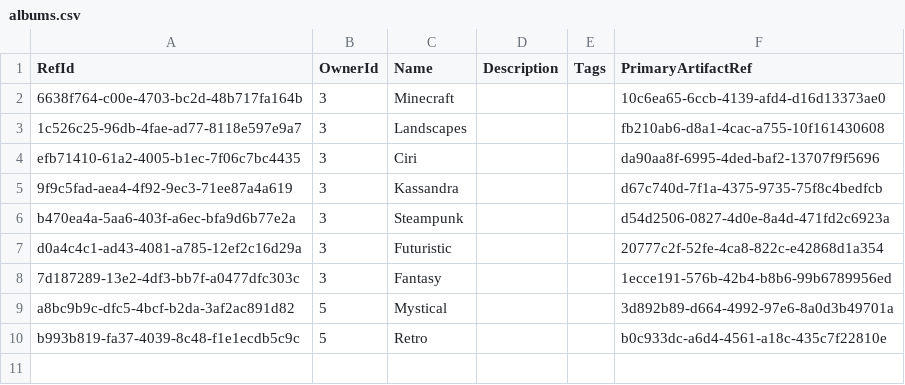
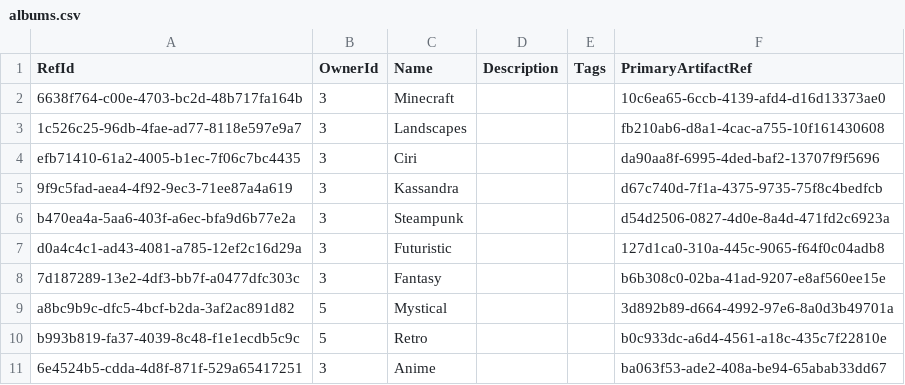
Before and after one commit to NetCoreApps/BlazorDiffusion, a CSV file: BlazorDiffusion/App_Data/seed/albums.csv, drawn as a sheet.

```diff
--- a/BlazorDiffusion/App_Data/seed/albums.csv
+++ b/BlazorDiffusion/App_Data/seed/albums.csv
@@ -6,5 +6,6 @@ efb71410-61a2-4005-b1ec-7f06c7bc4435,3,Ciri,,,da90aa8f-6995-4ded-baf2-13707f9f56
 b470ea4a-5aa6-403f-a6ec-bfa9d6b77e2a,3,Steampunk,,,d54d2506-0827-4d0e-8a4d-471fd2c6923a
-d0a4c4c1-ad43-4081-a785-12ef2c16d29a,3,Futuristic,,,20777c2f-52fe-4ca8-822c-e42868d1a354
-7d187289-13e2-4df3-bb7f-a0477dfc303c,3,Fantasy,,,1ecce191-576b-42b4-b8b6-99b6789956ed
+d0a4c4c1-ad43-4081-a785-12ef2c16d29a,3,Futuristic,,,127d1ca0-310a-445c-9065-f64f0c04adb8
+7d187289-13e2-4df3-bb7f-a0477dfc303c,3,Fantasy,,,b6b308c0-02ba-41ad-9207-e8af560ee15e
 a8bc9b9c-dfc5-4bcf-b2da-3af2ac891d82,5,Mystical,,,3d892b89-d664-4992-97e6-8a0d3b49701a
 b993b819-fa37-4039-8c48-f1e1ecdb5c9c,5,Retro,,,b0c933dc-a6d4-4561-a18c-435c7f22810e
+6e4524b5-cdda-4d8f-871f-529a65417251,3,Anime,,,ba063f53-ade2-408a-be94-65abab33dd67
```
Also changed, not shown: BlazorDiffusion/App_Data/seed/artifact-likes.csv, 1 other file.
